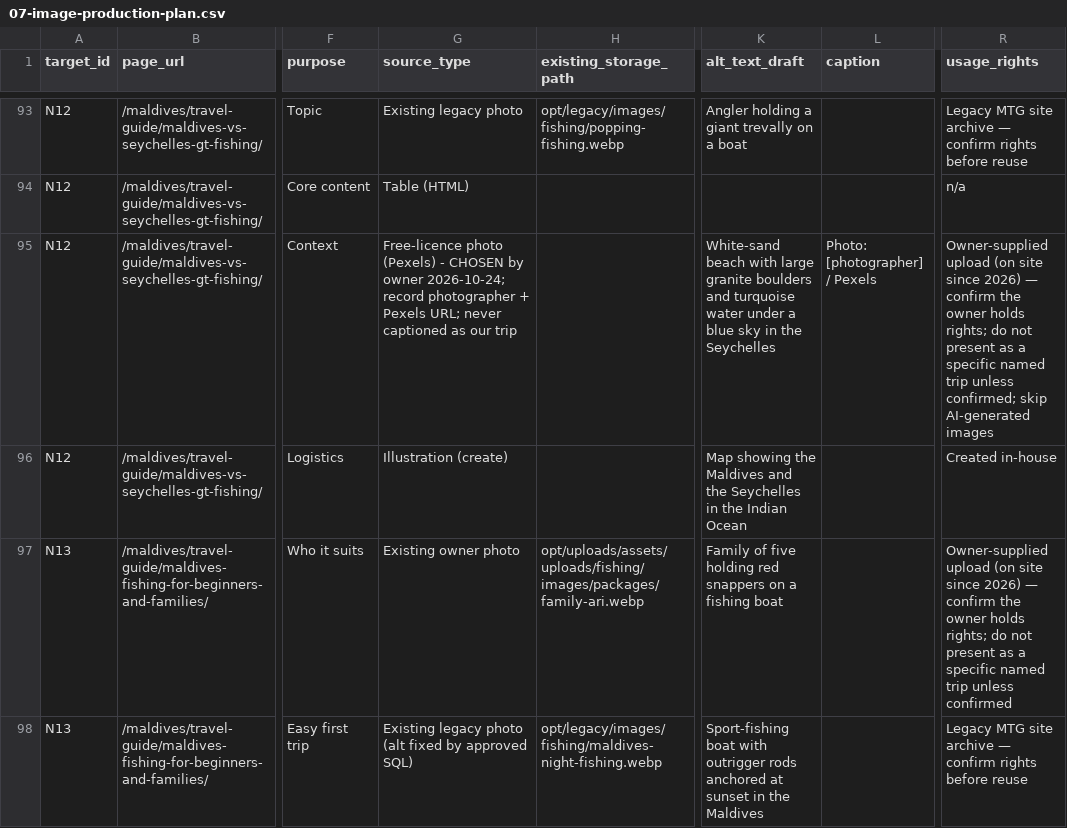
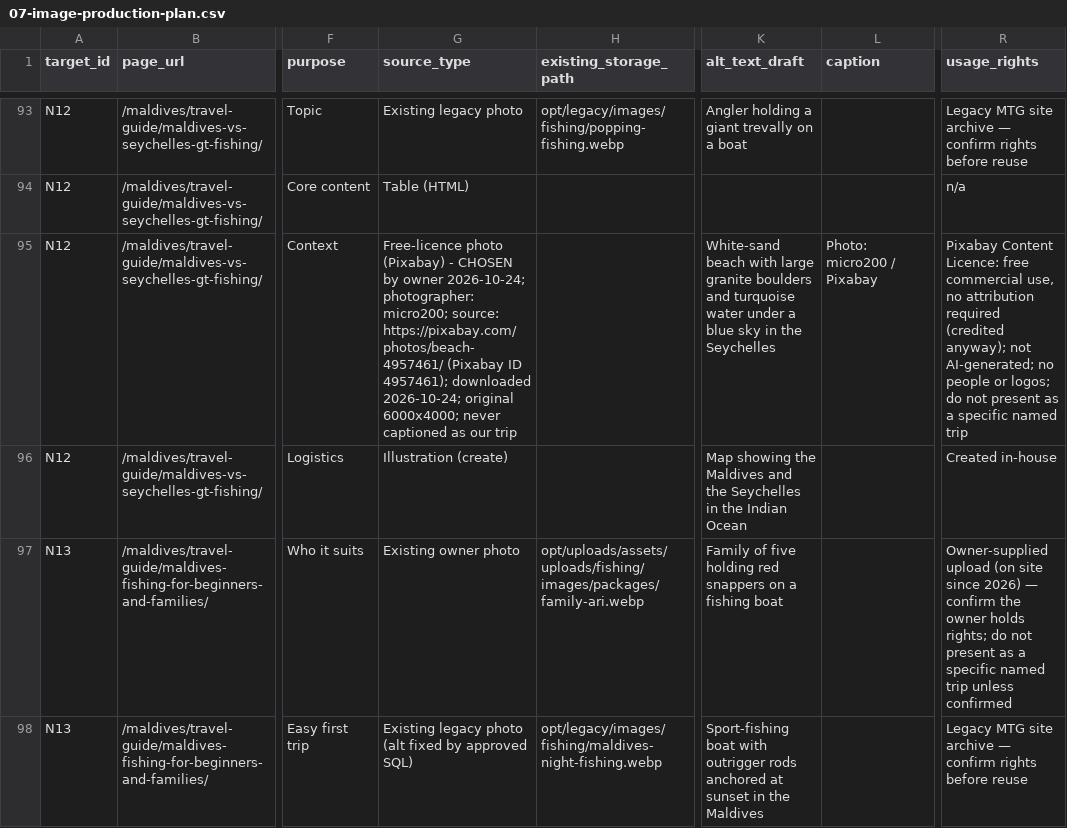
Before and after one commit to kaivomaldives-hash/maldivestour, a CSV file: docs/seo/fishing/07-image-production-plan.csv, drawn as a sheet; only a part is shown, gaps mark what is left out; the diff names each change by its address in the sheet, - before the commit and + after, or states it on an @@ line.

```diff
--- a/docs/seo/fishing/07-image-production-plan.csv
+++ b/docs/seo/fishing/07-image-production-plan.csv
-G95 (source_type): Free-licence photo (Pexels) - CHOSEN by owner 2026-10-24; record photographer + Pexels URL; never captioned…
+G95 (source_type): Free-licence photo (Pixabay) - CHOSEN by owner 2026-10-24; photographer: micro200; source: https://pixabay.com/photos/beach-4957461/ (Pixabay ID 4957461); downloaded 2026-10-24; original 6000x4000; never captioned…
-L95 (caption): Photo: [photographer] / Pexels
+L95 (caption): Photo: micro200 / Pixabay
-R95 (usage_rights): Owner-supplied upload (on site since 2026) — confirm the owner holds rights; do not present as a specific named trip unless confirmed; skip AI-generated images
+R95 (usage_rights): Pixabay Content Licence: free commercial use, no attribution required (credited anyway); not AI-generated; no people or logos; do not present as a specific named trip
```
Also changed, not shown: 1 other file.
